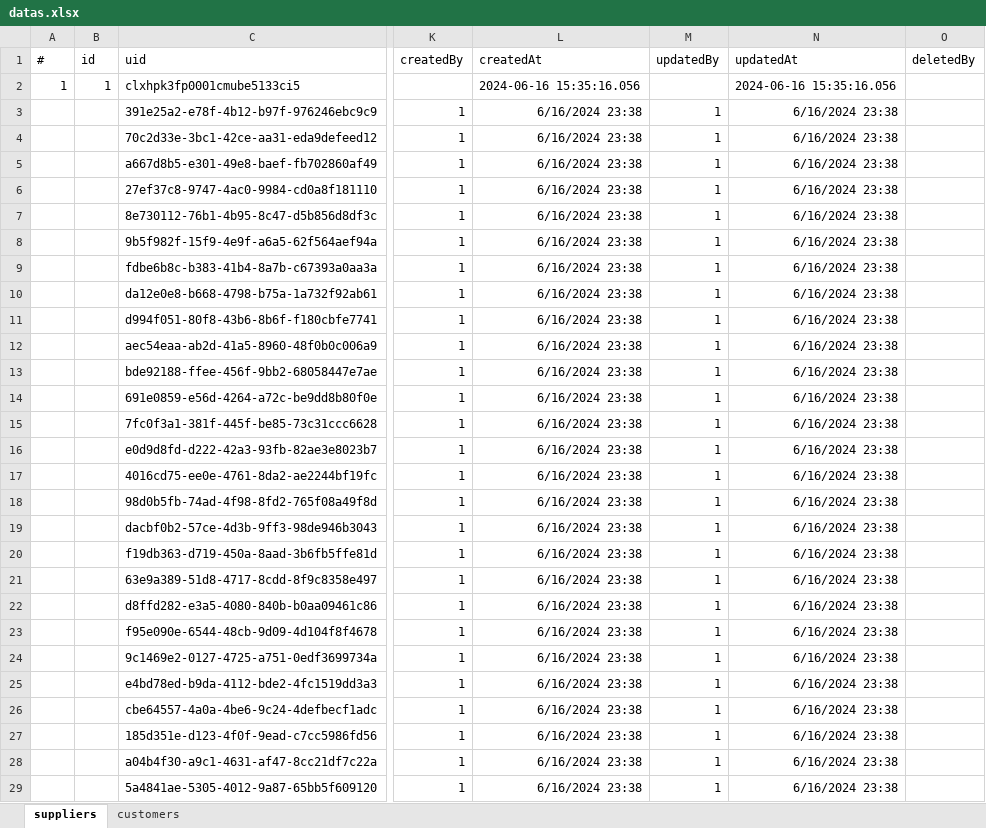
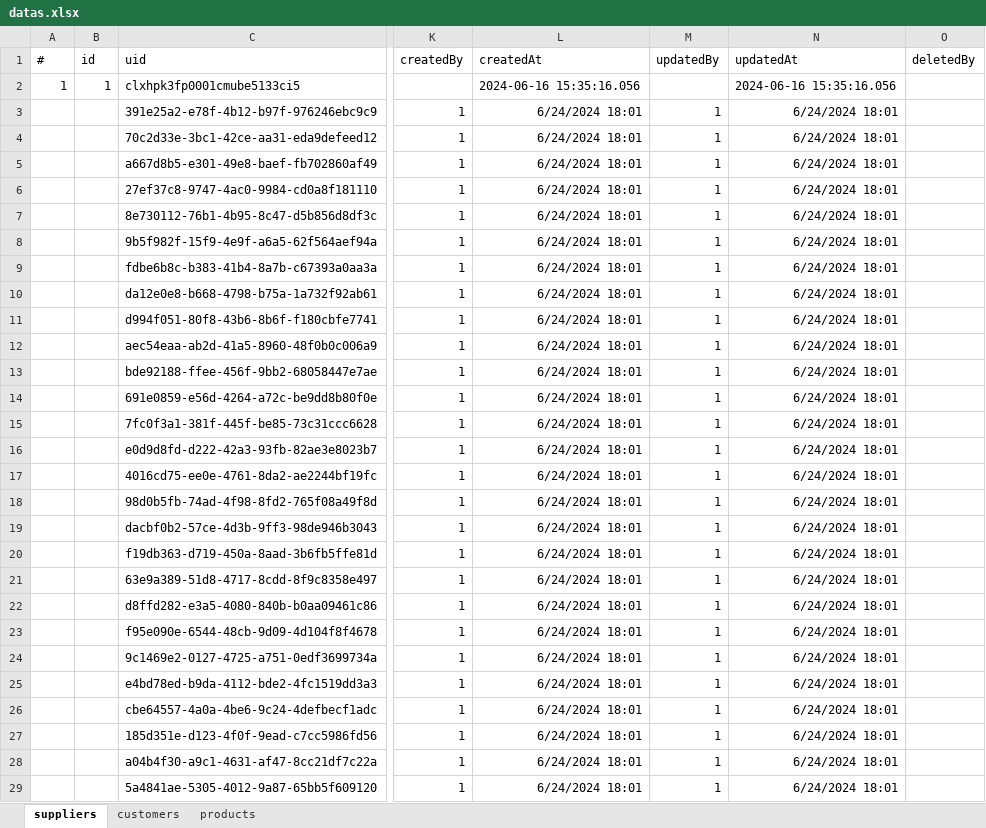
Before and after one commit to hilallucky/next-admin-dashboard-new, an Excel workbook: docs/datas.xlsx, sheet suppliers, drawn as a sheet; only a part is shown, gaps mark what is left out; values as stored, in another font and other column widths than the file's, no borders; the diff covers the shown part only; the diff names each change by its address in the sheet, - before the commit and + after, or states it on an @@ line.

Commit message:
refactor product, create menus in sidebar, create sample page for input data into table first

```diff
--- a/docs/datas.xlsx (sheet suppliers)
+++ b/docs/datas.xlsx (sheet suppliers)
+sheet tab: products
-L3:L29 (createdAt): 6/16/2024 23:38
+L3:L29 (createdAt): 6/24/2024 18:01
-N3:N29 (updatedAt): 6/16/2024 23:38
+N3:N29 (updatedAt): 6/24/2024 18:01
```
Also changed, not shown: 688 edited cells elsewhere in this sheet, sheet customers, 21 other files.
